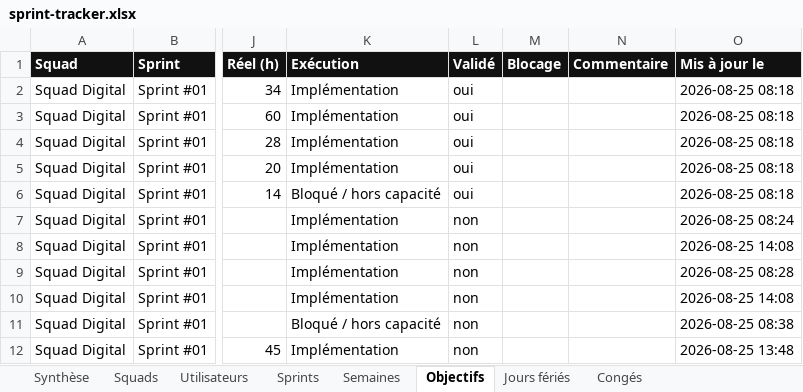
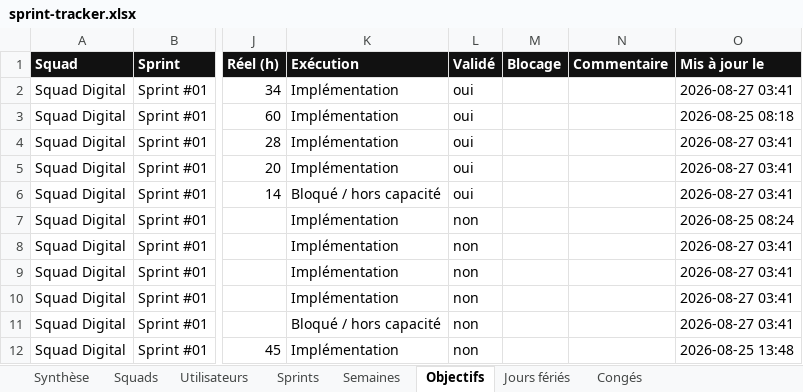
Before and after one commit to efoka24-ops/sprint-tracker, an Excel workbook: bd/sprint-tracker.xlsx, sheet Objectifs, drawn as a sheet; only a part is shown, gaps mark what is left out; values as stored, in another font and other column widths than the file's, no borders; the diff names each change by its address in the sheet, - before the commit and + after, or states it on an @@ line.

Commit message:
bd : modification d’un compte

```diff
--- a/bd/sprint-tracker.xlsx (sheet Objectifs)
+++ b/bd/sprint-tracker.xlsx (sheet Objectifs)
-O2 (Mis à jour le): 2026-08-25 08:18
+O2 (Mis à jour le): 2026-08-27 03:41
-O4:O6 (Mis à jour le): 2026-08-25 08:18
+O4:O6 (Mis à jour le): 2026-08-27 03:41
-O8 (Mis à jour le): 2026-08-25 14:08
+O8 (Mis à jour le): 2026-08-27 03:41
-O9 (Mis à jour le): 2026-08-25 08:28
+O9 (Mis à jour le): 2026-08-27 03:41
-O10 (Mis à jour le): 2026-08-25 14:08
+O10 (Mis à jour le): 2026-08-27 03:41
-O11 (Mis à jour le): 2026-08-25 08:38
+O11 (Mis à jour le): 2026-08-27 03:41
```
Also changed, not shown: sheet Utilisateurs, sheet Synthèse.
